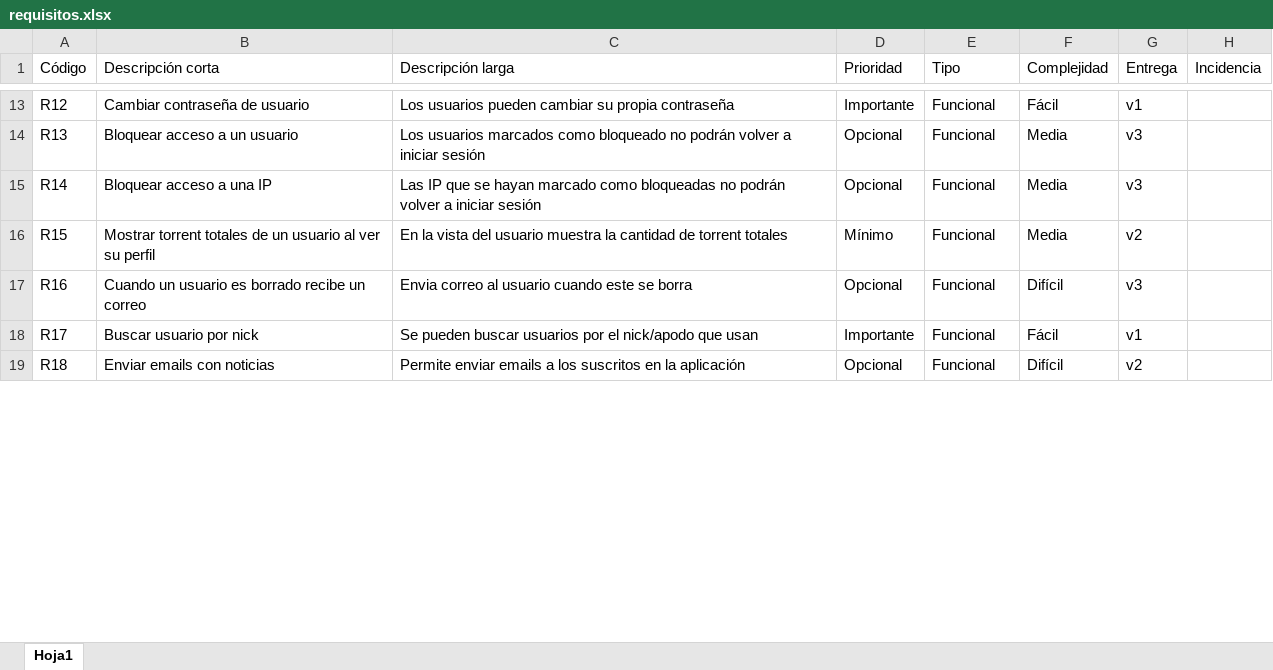
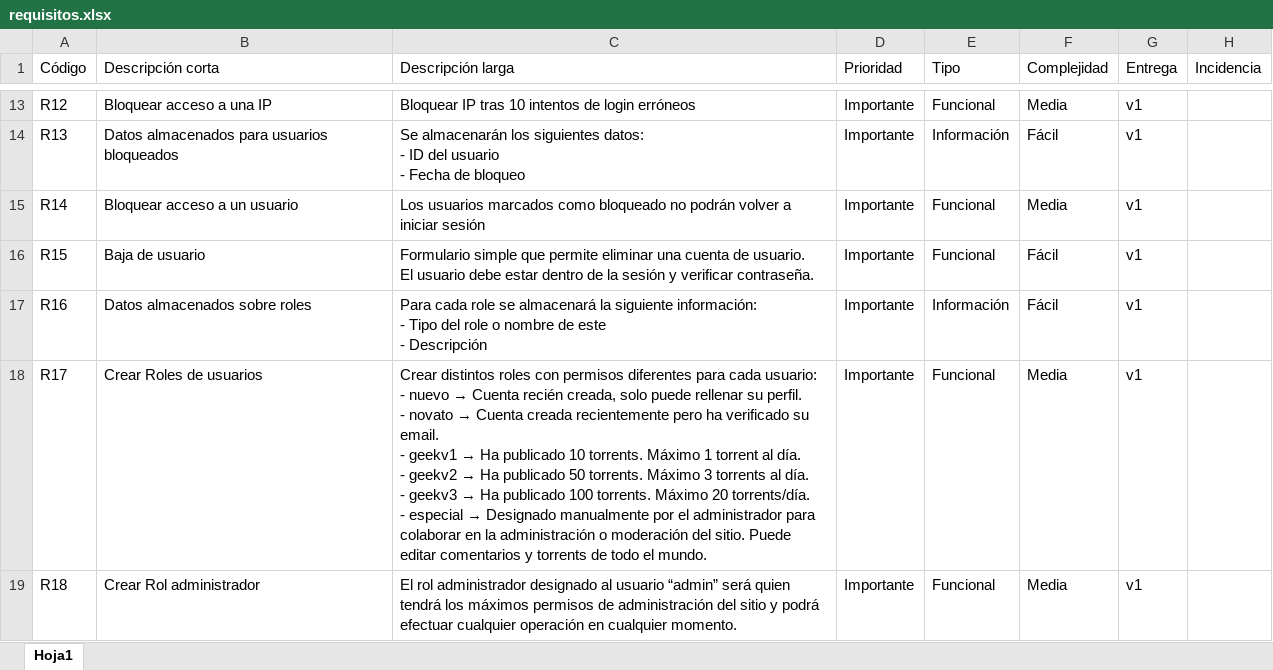
Before and after one commit to raupulus/propuesta-final-daw, an Excel workbook: requisitos.xlsx, sheet Hoja1, drawn as a sheet; only a part is shown, gaps mark what is left out; values as stored, in another font and other column widths than the file's, no cell formats; ↵ is a line break in a cell; the diff covers the shown part only; the diff names each change by its address in the sheet, - before the commit and + after, or states it on an @@ line.

```diff
--- a/requisitos.xlsx (sheet Hoja1)
+++ b/requisitos.xlsx (sheet Hoja1)
-B13 (Descripción corta): Cambiar contraseña de usuario
+B13 (Descripción corta): Bloquear acceso a una IP
-C13 (Descripción larga): Los usuarios pueden cambiar su propia contraseña
+C13 (Descripción larga): Bloquear IP tras 10 intentos de login erróneos
-F13 (Complejidad): Fácil
+F13 (Complejidad): Media
-B14 (Descripción corta): Bloquear acceso a un usuario
+B14 (Descripción corta): Datos almacenados para usuarios bloqueados
-C14 (Descripción larga): Los usuarios marcados como bloqueado no podrán volver a iniciar sesión
+C14 (Descripción larga): Se almacenarán los siguientes datos: ↵ - ID del usuario ↵ - Fecha de bloqueo
-D14:D15 (Prioridad): Opcional
+D14:D15 (Prioridad): Importante
-E14 (Tipo): Funcional
+E14 (Tipo): Información
-F14 (Complejidad): Media
+F14 (Complejidad): Fácil
-G14:G15 (Entrega): v3
+G14:G15 (Entrega): v1
-B15 (Descripción corta): Bloquear acceso a una IP
+B15 (Descripción corta): Bloquear acceso a un usuario
-C15 (Descripción larga): Las IP que se hayan marcado como bloqueadas no podrán…
+C15 (Descripción larga): Los usuarios marcados como bloqueado no podrán…
-B16 (Descripción corta): Mostrar torrent totales de un usuario al ver su perfil
+B16 (Descripción corta): Baja de usuario
-C16 (Descripción larga): En la vista del usuario muestra la cantidad de torrent totales
+C16 (Descripción larga): Formulario simple que permite eliminar una cuenta de usuario. ↵ El usuario debe estar dentro de la sesión y verificar contraseña.
-D16 (Prioridad): Mínimo
+D16 (Prioridad): Importante
-F16 (Complejidad): Media
+F16 (Complejidad): Fácil
-G16 (Entrega): v2
+G16 (Entrega): v1
-B17 (Descripción corta): Cuando un usuario es borrado recibe un correo
+B17 (Descripción corta): Datos almacenados sobre roles
-C17 (Descripción larga): Envia correo al usuario cuando este se borra
+C17 (Descripción larga): Para cada role se almacenará la siguiente información: ↵ - Tipo del role o nombre de este ↵ - Descripción
-D17 (Prioridad): Opcional
+D17 (Prioridad): Importante
-E17 (Tipo): Funcional
+E17 (Tipo): Información
-F17 (Complejidad): Difícil
+F17 (Complejidad): Fácil
-G17 (Entrega): v3
+G17 (Entrega): v1
-B18 (Descripción corta): Buscar usuario por nick
+B18 (Descripción corta): Crear Roles de usuarios
@@ C18 (Descripción larga): Se pueden buscar usuarios por el nick/apodo que usan → Crear distintos roles con permisos diferentes para cada usuario: ↵ - nuevo → Cuenta recién creada, solo puede rellenar su perfil. ↵ - novato → Cuenta creada recientemente pero ha verificado su email. ↵ - geekv1 → Ha publicado 10 torrents. Máximo 1 torrent al día. ↵ - geekv2 → Ha publicado 50 torrents. Máximo 3 torrents al día. ↵ - geekv3 → Ha publicado 100 torrents. Máximo 20 torrents/día. ↵ - especial → Designado manualmente por el administrador para colaborar en la administración o moderación del sitio. Puede editar comentarios y torrents de todo el mundo. @@
-F18 (Complejidad): Fácil
+F18 (Complejidad): Media
-B19 (Descripción corta): Enviar emails con noticias
+B19 (Descripción corta): Crear Rol administrador
-C19 (Descripción larga): Permite enviar emails a los suscritos en la aplicación
+C19 (Descripción larga): El rol administrador designado al usuario “admin” será quien tendrá los máximos permisos de administración del sitio y podrá efectuar cualquier operación en cualquier momento.
-D19 (Prioridad): Opcional
+D19 (Prioridad): Importante
-F19 (Complejidad): Difícil
+F19 (Complejidad): Media
-G19 (Entrega): v2
+G19 (Entrega): v1
```
Also changed, not shown: 64 added rows and 255 edited cells elsewhere in this sheet, cell formats, 4 other files.
